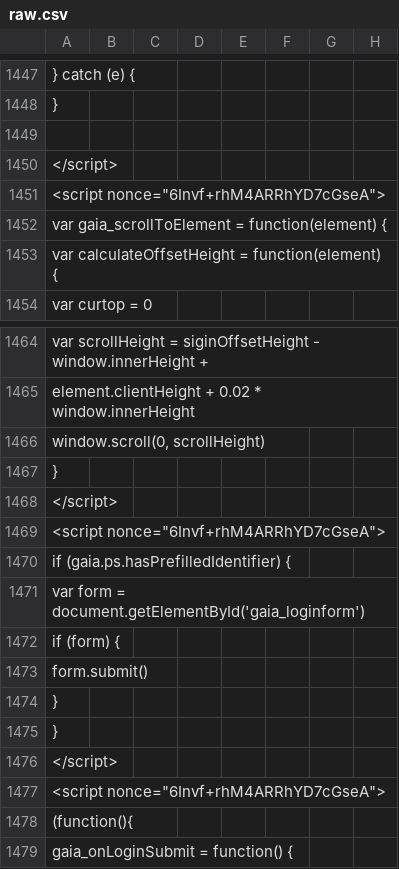
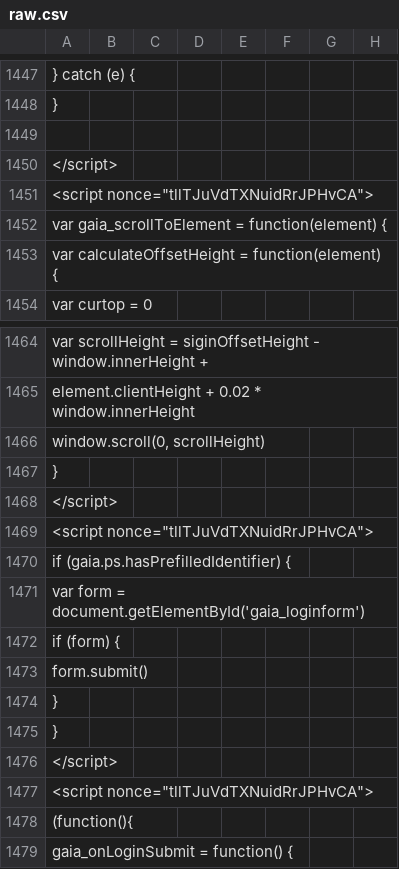
Before and after one commit to anjuspace/covid19, a CSV file: data/india-data/raw.csv, drawn as a sheet; only a part is shown, gaps mark what is left out; the diff covers the shown part only; the diff names each change by its address in the sheet, - before the commit and + after, or states it on an @@ line.

```diff
--- a/data/india-data/raw.csv
+++ b/data/india-data/raw.csv
-A1451: <script nonce="6Invf+rhM4ARRhYD7cGseA">
+A1451: <script nonce="tllTJuVdTXNuidRrJPHvCA">
-A1469: <script nonce="6Invf+rhM4ARRhYD7cGseA">
+A1469: <script nonce="tllTJuVdTXNuidRrJPHvCA">
-A1477: <script nonce="6Invf+rhM4ARRhYD7cGseA">
+A1477: <script nonce="tllTJuVdTXNuidRrJPHvCA">
```
Also changed, not shown: 9 edited cells elsewhere in this file, 1 other file.
